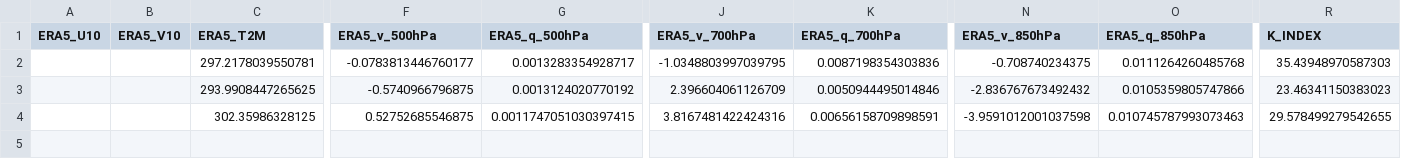
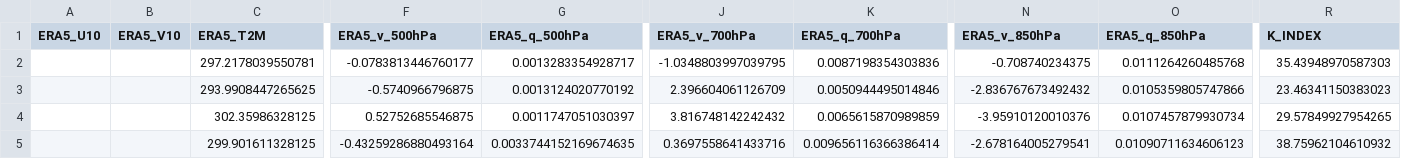
Before and after one commit to Aprameya05/CSIR-Thunderstorm-Bengaluru, a CSV file: data/gfs_realtime_43295.csv, drawn as a sheet; only a part is shown, gaps mark what is left out; rows hold the shown columns only; the diff names each change by its address in the sheet, - before the commit and + after, or states it on an @@ line.

```diff
--- a/data/gfs_realtime_43295.csv
+++ b/data/gfs_realtime_43295.csv
-G4 (ERA5_q_500hPa): 0.0011747051030397415
+G4 (ERA5_q_500hPa): 0.0011747051030397
-J4 (ERA5_v_700hPa): 3.8167481422424316
+J4 (ERA5_v_700hPa): 3.816748142242432
-K4 (ERA5_q_700hPa): 0.00656158709898591
+K4 (ERA5_q_700hPa): 0.0065615870989859
-N4 (ERA5_v_850hPa): -3.9591012001037598
+N4 (ERA5_v_850hPa): -3.95910120010376
-O4 (ERA5_q_850hPa): 0.010745787993073463
+O4 (ERA5_q_850hPa): 0.0107457879930734
-R4 (K_INDEX): 29.578499279542655
+R4 (K_INDEX): 29.57849927954265
+row 5:  |  | 299.901611328125 | -0.43259286880493164 | 0.0033744152169674635 | 0.3697558641433716 | 0.009656116366386414 | -2.678164005279541 | 0.01090711634606123 | 38.75962104610932
```
Also changed, not shown: data/forecast_log.csv, data/upperair_realtime_43295.csv, 7 other files.
